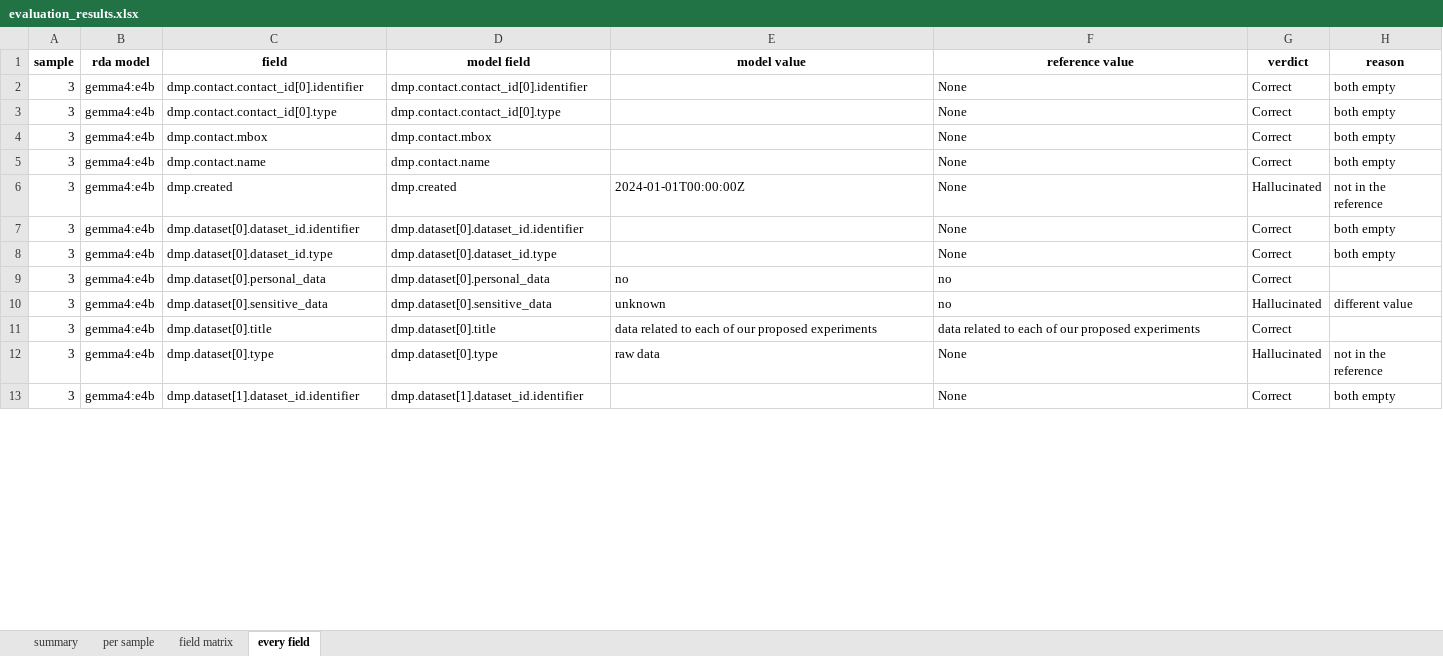
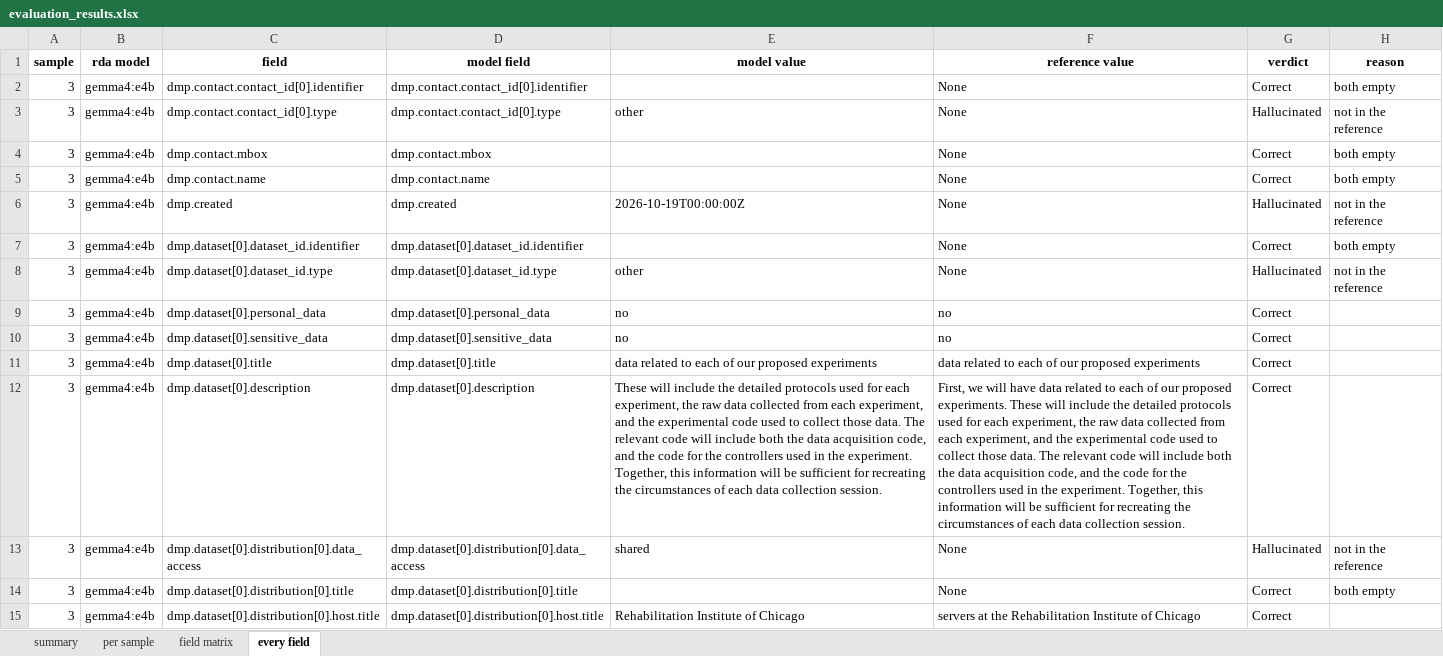
Before and after one commit to fairdataihub/dmpbridge, an Excel workbook: data/output/5_rda/evaluation/evaluation_results.xlsx, sheet every field, drawn as a sheet; only a part is shown; the shorter side is filled out with more unchanged rows; values as stored, in another font and other column widths than the file's, no borders; addresses are those after the commit; the diff covers the shown part only; the diff names each change by its address in the sheet, - before the commit and + after, or states it on an @@ line.

```diff
--- a/data/output/5_rda/evaluation/evaluation_results.xlsx (sheet every field)
+++ b/data/output/5_rda/evaluation/evaluation_results.xlsx (sheet every field)
-E3 (model value): (empty)
+E3 (model value): other
-G3 (verdict): Correct
+G3 (verdict): Hallucinated
-H3 (reason): both empty
+H3 (reason): not in the reference
-E6 (model value): 2024-01-01T00:00:00Z
+E6 (model value): 2026-10-19T00:00:00Z
-E8 (model value): (empty)
+E8 (model value): other
-G8 (verdict): Correct
+G8 (verdict): Hallucinated
-H8 (reason): both empty
+H8 (reason): not in the reference
-E10 (model value): unknown
+E10 (model value): no
-G10 (verdict): Hallucinated
+G10 (verdict): Correct
-H10 (reason): different value
+H10 (reason): (empty)
+row 12: 3 | gemma4:e4b | dmp.dataset[0].description | dmp.dataset[0].description | These will include the detailed protocols used for each experiment, the raw data collected from each experiment, and the experimental code used to collect those data. The relevant code will include both the data acquisition code, and the code for the controllers used in the experiment. Together, this information will be sufficient for recreating the circumstances of each data collection session. | First, we will have data related to each of our proposed experiments. These will include the detailed protocols used for each experiment, the raw data collected from each experiment, and the experimental code used to collect those data. The relevant code will include both the data acquisition code, and the code for the controllers used in the experiment. Together, this information will be sufficient for recreating the circumstances of each data collection session. | Correct
-C13 (field): dmp.dataset[0].type
+C13 (field): dmp.dataset[0].distribution[0].data_access
-D13 (model field): dmp.dataset[0].type
+D13 (model field): dmp.dataset[0].distribution[0].data_access
-E13 (model value): raw data
+E13 (model value): shared
+row 14: 3 | gemma4:e4b | dmp.dataset[0].distribution[0].title | dmp.dataset[0].distribution[0].title |  | None | Correct | both empty
+row 15: 3 | gemma4:e4b | dmp.dataset[0].distribution[0].host.title | dmp.dataset[0].distribution[0].host.title | Rehabilitation Institute of Chicago | servers at the Rehabilitation Institute of Chicago | Correct
```
Also changed, not shown: 27 added rows, 10 removed rows and 26 edited cells elsewhere in this sheet, sheet field matrix, sheet per sample, sheet summary, 5 other files.
